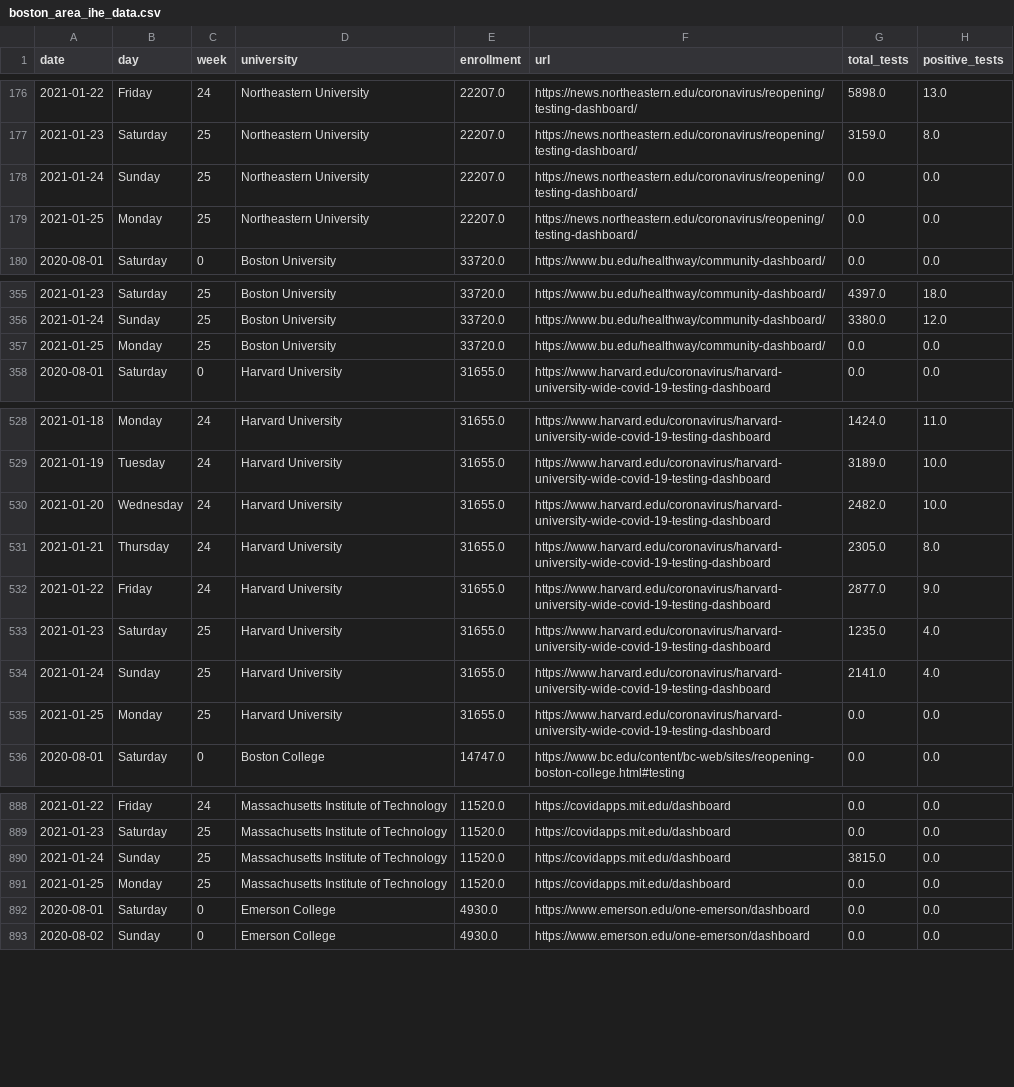
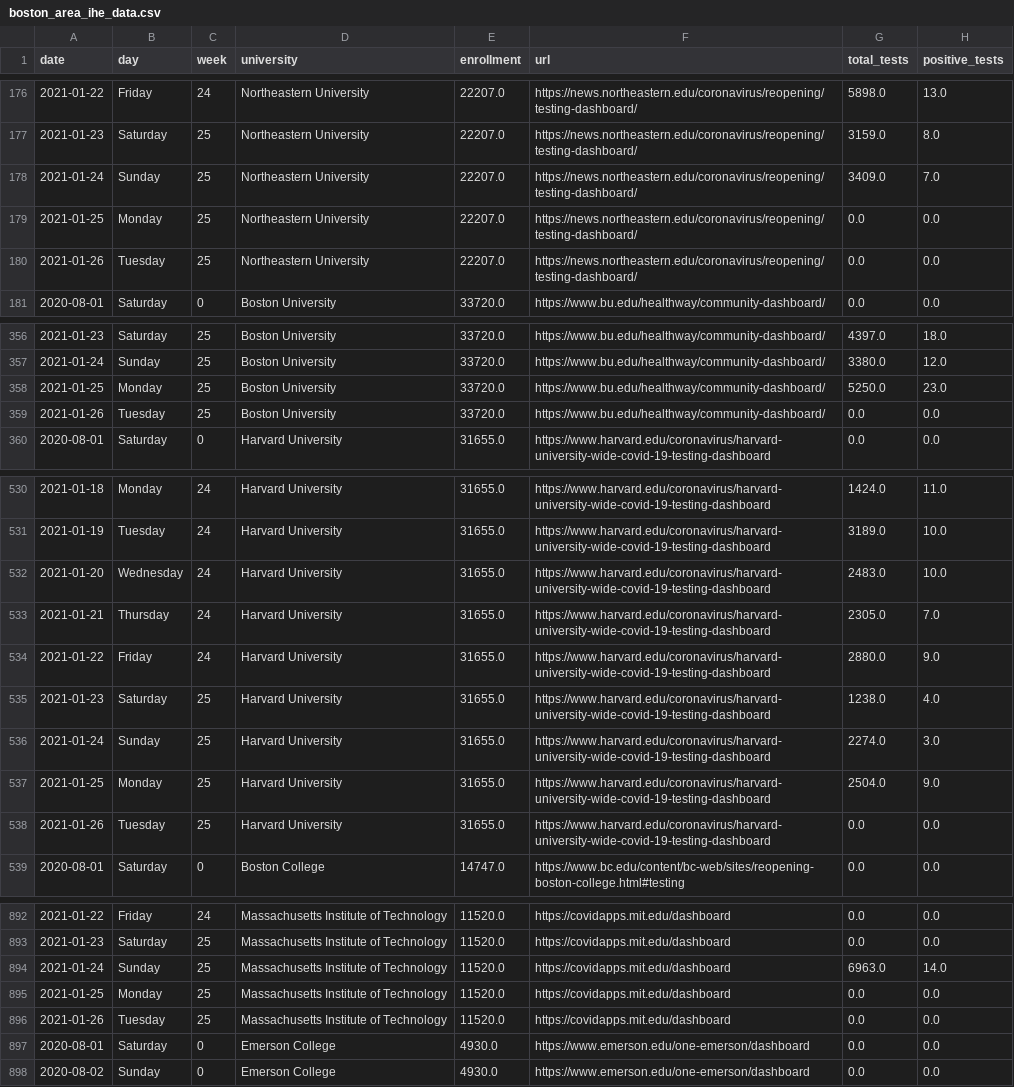
Before and after one commit to jkbren/massachusetts-higher-ed-covid, a CSV file: data/boston_area_ihe_data.csv, drawn as a sheet; only a part is shown, gaps mark what is left out; the diff covers the shown part only.

```diff
--- a/data/boston_area_ihe_data.csv
+++ b/data/boston_area_ihe_data.csv
@@ -177,4 +177,5 @@ date,day,week,university,enrollment,url,total_tests,positive_tests
 2021-01-23,Saturday,25,Northeastern University,22207.0,https://news.northeastern.edu/coronavirus/reopening/testing-dashboard/,3159.0,8.0
-2021-01-24,Sunday,25,Northeastern University,22207.0,https://news.northeastern.edu/coronavirus/reopening/testing-dashboard/,0.0,0.0
+2021-01-24,Sunday,25,Northeastern University,22207.0,https://news.northeastern.edu/coronavirus/reopening/testing-dashboard/,3409.0,7.0
 2021-01-25,Monday,25,Northeastern University,22207.0,https://news.northeastern.edu/coronavirus/reopening/testing-dashboard/,0.0,0.0
+2021-01-26,Tuesday,25,Northeastern University,22207.0,https://news.northeastern.edu/coronavirus/reopening/testing-dashboard/,0.0,0.0
 2020-08-01,Saturday,0,Boston University,33720.0,https://www.bu.edu/healthway/community-dashboard/,0.0,0.0
@@ -356,3 +357,4 @@ date,day,week,university,enrollment,url,total_tests,positive_tests
 2021-01-24,Sunday,25,Boston University,33720.0,https://www.bu.edu/healthway/community-dashboard/,3380.0,12.0
-2021-01-25,Monday,25,Boston University,33720.0,https://www.bu.edu/healthway/community-dashboard/,0.0,0.0
+2021-01-25,Monday,25,Boston University,33720.0,https://www.bu.edu/healthway/community-dashboard/,5250.0,23.0
+2021-01-26,Tuesday,25,Boston University,33720.0,https://www.bu.edu/healthway/community-dashboard/,0.0,0.0
 2020-08-01,Saturday,0,Harvard University,31655.0,https://www.harvard.edu/coronavirus/harvard-university-wide-covid-19-testing-dashboard,0.0,0.0
@@ -529,8 +531,9 @@ date,day,week,university,enrollment,url,total_tests,positive_tests
 2021-01-19,Tuesday,24,Harvard University,31655.0,https://www.harvard.edu/coronavirus/harvard-university-wide-covid-19-testing-dashboard,3189.0,10.0
-2021-01-20,Wednesday,24,Harvard University,31655.0,https://www.harvard.edu/coronavirus/harvard-university-wide-covid-19-testing-dashboard,2482.0,10.0
-2021-01-21,Thursday,24,Harvard University,31655.0,https://www.harvard.edu/coronavirus/harvard-university-wide-covid-19-testing-dashboard,2305.0,8.0
-2021-01-22,Friday,24,Harvard University,31655.0,https://www.harvard.edu/coronavirus/harvard-university-wide-covid-19-testing-dashboard,2877.0,9.0
-2021-01-23,Saturday,25,Harvard University,31655.0,https://www.harvard.edu/coronavirus/harvard-university-wide-covid-19-testing-dashboard,1235.0,4.0
-2021-01-24,Sunday,25,Harvard University,31655.0,https://www.harvard.edu/coronavirus/harvard-university-wide-covid-19-testing-dashboard,2141.0,4.0
-2021-01-25,Monday,25,Harvard University,31655.0,https://www.harvard.edu/coronavirus/harvard-university-wide-covid-19-testing-dashboard,0.0,0.0
+2021-01-20,Wednesday,24,Harvard University,31655.0,https://www.harvard.edu/coronavirus/harvard-university-wide-covid-19-testing-dashboard,2483.0,10.0
+2021-01-21,Thursday,24,Harvard University,31655.0,https://www.harvard.edu/coronavirus/harvard-university-wide-covid-19-testing-dashboard,2305.0,7.0
+2021-01-22,Friday,24,Harvard University,31655.0,https://www.harvard.edu/coronavirus/harvard-university-wide-covid-19-testing-dashboard,2880.0,9.0
+2021-01-23,Saturday,25,Harvard University,31655.0,https://www.harvard.edu/coronavirus/harvard-university-wide-covid-19-testing-dashboard,1238.0,4.0
+2021-01-24,Sunday,25,Harvard University,31655.0,https://www.harvard.edu/coronavirus/harvard-university-wide-covid-19-testing-dashboard,2274.0,3.0
+2021-01-25,Monday,25,Harvard University,31655.0,https://www.harvard.edu/coronavirus/harvard-university-wide-covid-19-testing-dashboard,2504.0,9.0
+2021-01-26,Tuesday,25,Harvard University,31655.0,https://www.harvard.edu/coronavirus/harvard-university-wide-covid-19-testing-dashboard,0.0,0.0
 2020-08-01,Saturday,0,Boston College,14747.0,https://www.bc.edu/content/bc-web/sites/reopening-boston-college.html#testing,0.0,0.0
@@ -889,4 +893,5 @@ date,day,week,university,enrollment,url,total_tests,positive_tests
 2021-01-23,Saturday,25,Massachusetts Institute of Technology,11520.0,https://covidapps.mit.edu/dashboard,0.0,0.0
-2021-01-24,Sunday,25,Massachusetts Institute of Technology,11520.0,https://covidapps.mit.edu/dashboard,3815.0,0.0
+2021-01-24,Sunday,25,Massachusetts Institute of Technology,11520.0,https://covidapps.mit.edu/dashboard,6963.0,14.0
 2021-01-25,Monday,25,Massachusetts Institute of Technology,11520.0,https://covidapps.mit.edu/dashboard,0.0,0.0
+2021-01-26,Tuesday,25,Massachusetts Institute of Technology,11520.0,https://covidapps.mit.edu/dashboard,0.0,0.0
 2020-08-01,Saturday,0,Emerson College,4930.0,https://www.emerson.edu/one-emerson/dashboard,0.0,0.0
```
Also changed, not shown: 15 added rows and 16 edited cells elsewhere in this file, 16 other files.
